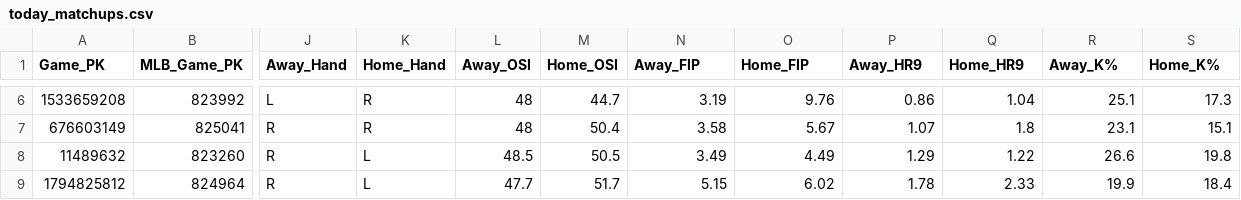
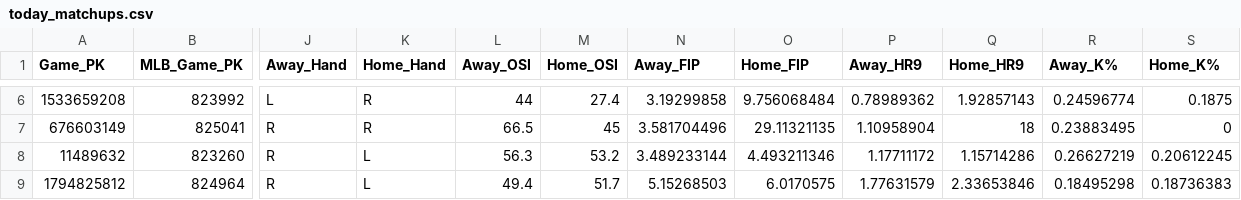
Before and after one commit to Alphakiller1/mlb-model, a CSV file: data/today_matchups.csv, drawn as a sheet; only a part is shown, gaps mark what is left out; the diff covers the shown part only; the diff names each change by its address in the sheet, - before the commit and + after, or states it on an @@ line.

```diff
--- a/data/today_matchups.csv
+++ b/data/today_matchups.csv
-L6 (Away_OSI): 48
+L6 (Away_OSI): 44
-M6 (Home_OSI): 44.7
+M6 (Home_OSI): 27.4
-N6 (Away_FIP): 3.19
+N6 (Away_FIP): 3.19299858
-O6 (Home_FIP): 9.76
+O6 (Home_FIP): 9.756068484
-P6 (Away_HR9): 0.86
+P6 (Away_HR9): 0.78989362
-Q6 (Home_HR9): 1.04
+Q6 (Home_HR9): 1.92857143
-R6 (Away_K%): 25.1
+R6 (Away_K%): 0.24596774
-S6 (Home_K%): 17.3
+S6 (Home_K%): 0.1875
-L7 (Away_OSI): 48
+L7 (Away_OSI): 66.5
-M7 (Home_OSI): 50.4
+M7 (Home_OSI): 45
-N7 (Away_FIP): 3.58
+N7 (Away_FIP): 3.581704496
-O7 (Home_FIP): 5.67
+O7 (Home_FIP): 29.11321135
-P7 (Away_HR9): 1.07
+P7 (Away_HR9): 1.10958904
-Q7 (Home_HR9): 1.8
+Q7 (Home_HR9): 18
-R7 (Away_K%): 23.1
+R7 (Away_K%): 0.23883495
-S7 (Home_K%): 15.1
+S7 (Home_K%): 0
-L8 (Away_OSI): 48.5
+L8 (Away_OSI): 56.3
-M8 (Home_OSI): 50.5
+M8 (Home_OSI): 53.2
-N8 (Away_FIP): 3.49
+N8 (Away_FIP): 3.489233144
-O8 (Home_FIP): 4.49
+O8 (Home_FIP): 4.493211346
-P8 (Away_HR9): 1.29
+P8 (Away_HR9): 1.17711172
-Q8 (Home_HR9): 1.22
+Q8 (Home_HR9): 1.15714286
-R8 (Away_K%): 26.6
+R8 (Away_K%): 0.26627219
-S8 (Home_K%): 19.8
+S8 (Home_K%): 0.20612245
-L9 (Away_OSI): 47.7
+L9 (Away_OSI): 49.4
-N9 (Away_FIP): 5.15
+N9 (Away_FIP): 5.15268503
-O9 (Home_FIP): 6.02
+O9 (Home_FIP): 6.0170575
-P9 (Away_HR9): 1.78
+P9 (Away_HR9): 1.77631579
-Q9 (Home_HR9): 2.33
+Q9 (Home_HR9): 2.33653846
-R9 (Away_K%): 19.9
+R9 (Away_K%): 0.18495298
-S9 (Home_K%): 18.4
+S9 (Home_K%): 0.18736383
```
Also changed, not shown: 48 edited cells elsewhere in this file, data/batter_profiles.csv, data/pitch_mix_batter_l14.csv, 17 other files.
